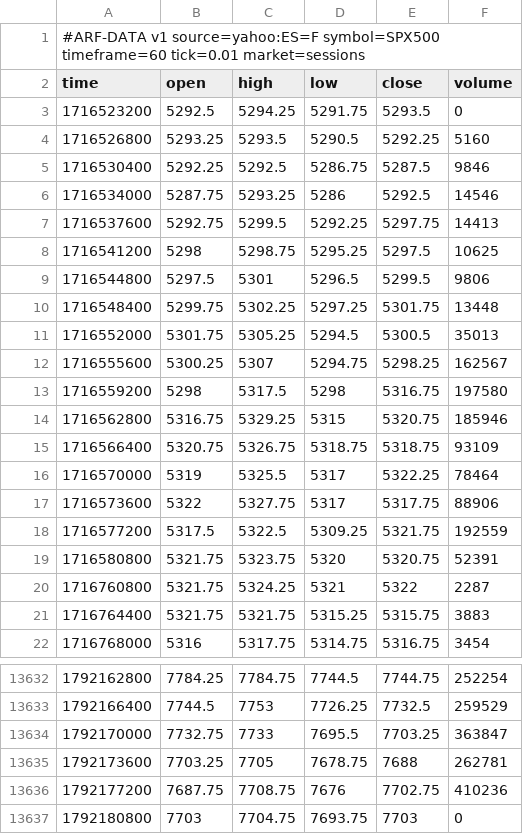
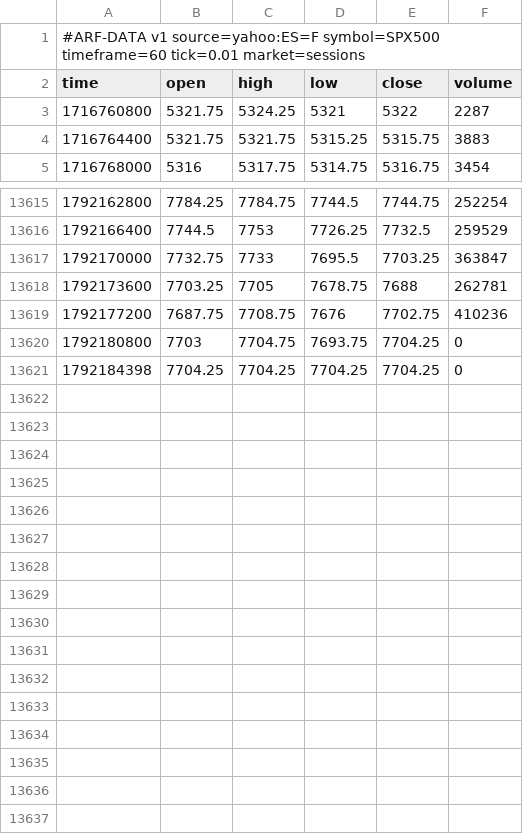
Before and after one commit to Dezmortual/Claude-, a CSV file: arf-os-studio/platform/data/SPX500_60.csv, drawn as a sheet; only a part is shown, gaps mark what is left out.

```diff
--- a/arf-os-studio/platform/data/SPX500_60.csv
+++ b/arf-os-studio/platform/data/SPX500_60.csv
@@ -2,19 +2,2 @@
 time,open,high,low,close,volume
-1716523200,5292.5,5294.25,5291.75,5293.5,0
-1716526800,5293.25,5293.5,5290.5,5292.25,5160
-1716530400,5292.25,5292.5,5286.75,5287.5,9846
-1716534000,5287.75,5293.25,5286,5292.5,14546
-1716537600,5292.75,5299.5,5292.25,5297.75,14413
-1716541200,5298,5298.75,5295.25,5297.5,10625
-1716544800,5297.5,5301,5296.5,5299.5,9806
-1716548400,5299.75,5302.25,5297.25,5301.75,13448
-1716552000,5301.75,5305.25,5294.5,5300.5,35013
-1716555600,5300.25,5307,5294.75,5298.25,162567
-1716559200,5298,5317.5,5298,5316.75,197580
-1716562800,5316.75,5329.25,5315,5320.75,185946
-1716566400,5320.75,5326.75,5318.75,5318.75,93109
-1716570000,5319,5325.5,5317,5322.25,78464
-1716573600,5322,5327.75,5317,5317.75,88906
-1716577200,5317.5,5322.5,5309.25,5321.75,192559
-1716580800,5321.75,5323.75,5320,5320.75,52391
 1716760800,5321.75,5324.25,5321,5322,2287
@@ -13636,2 +13619,3 @@ time,open,high,low,close,volume
 1792177200,7687.75,7708.75,7676,7702.75,410236
-1792180800,7703,7704.75,7693.75,7703,0
+1792180800,7703,7704.75,7693.75,7704.25,0
+1792184398,7704.25,7704.25,7704.25,7704.25,0
```
Also changed, not shown: arf-os-studio/platform/data/NAS100_60.csv, arf-os-studio/platform/data/US30_60.csv, 41 other files.
